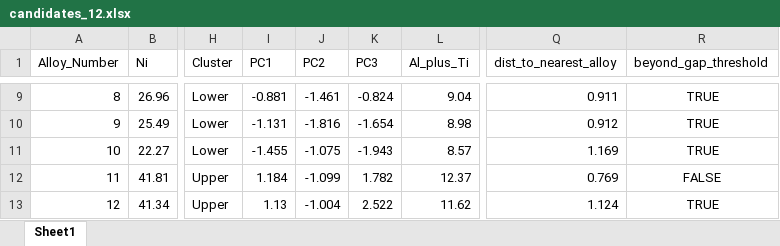
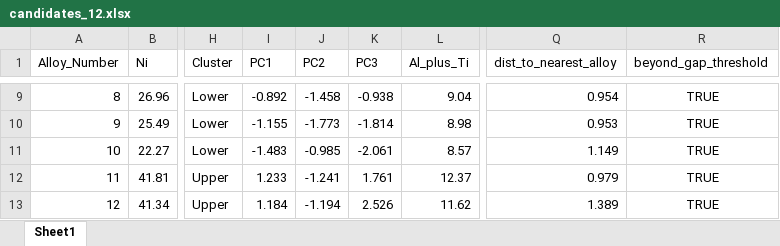
Before and after one commit to Niccuby/FeNiCoAlCrTi-dataset, an Excel workbook: outputs/tables/candidates_12.xlsx, sheet Sheet1, drawn as a sheet; only a part is shown, gaps mark what is left out; values as stored, in another font and other column widths than the file's, no borders; the diff covers the shown part only; the diff names each change by its address in the sheet, - before the commit and + after, or states it on an @@ line.

```diff
--- a/outputs/tables/candidates_12.xlsx (sheet Sheet1)
+++ b/outputs/tables/candidates_12.xlsx (sheet Sheet1)
-I9 (PC1): -0.881
+I9 (PC1): -0.892
-J9 (PC2): -1.461
+J9 (PC2): -1.458
-K9 (PC3): -0.824
+K9 (PC3): -0.938
-Q9 (dist_to_nearest_alloy): 0.911
+Q9 (dist_to_nearest_alloy): 0.954
-I10 (PC1): -1.131
+I10 (PC1): -1.155
-J10 (PC2): -1.816
+J10 (PC2): -1.773
-K10 (PC3): -1.654
+K10 (PC3): -1.814
-Q10 (dist_to_nearest_alloy): 0.912
+Q10 (dist_to_nearest_alloy): 0.953
-I11 (PC1): -1.455
+I11 (PC1): -1.483
-J11 (PC2): -1.075
+J11 (PC2): -0.985
-K11 (PC3): -1.943
+K11 (PC3): -2.061
-Q11 (dist_to_nearest_alloy): 1.169
+Q11 (dist_to_nearest_alloy): 1.149
-I12 (PC1): 1.184
+I12 (PC1): 1.233
-J12 (PC2): -1.099
+J12 (PC2): -1.241
-K12 (PC3): 1.782
+K12 (PC3): 1.761
-Q12 (dist_to_nearest_alloy): 0.769
+Q12 (dist_to_nearest_alloy): 0.979
-R12 (beyond_gap_threshold): FALSE
+R12 (beyond_gap_threshold): TRUE
-I13 (PC1): 1.13
+I13 (PC1): 1.184
-J13 (PC2): -1.004
+J13 (PC2): -1.194
-K13 (PC3): 2.522
+K13 (PC3): 2.526
-Q13 (dist_to_nearest_alloy): 1.124
+Q13 (dist_to_nearest_alloy): 1.389
```
Also changed, not shown: 30 edited cells elsewhere in this sheet, outputs/tables/pca3d_gap_pool_base6.xlsx, outputs/tables/pca_summary.xlsx, 3 other files.
